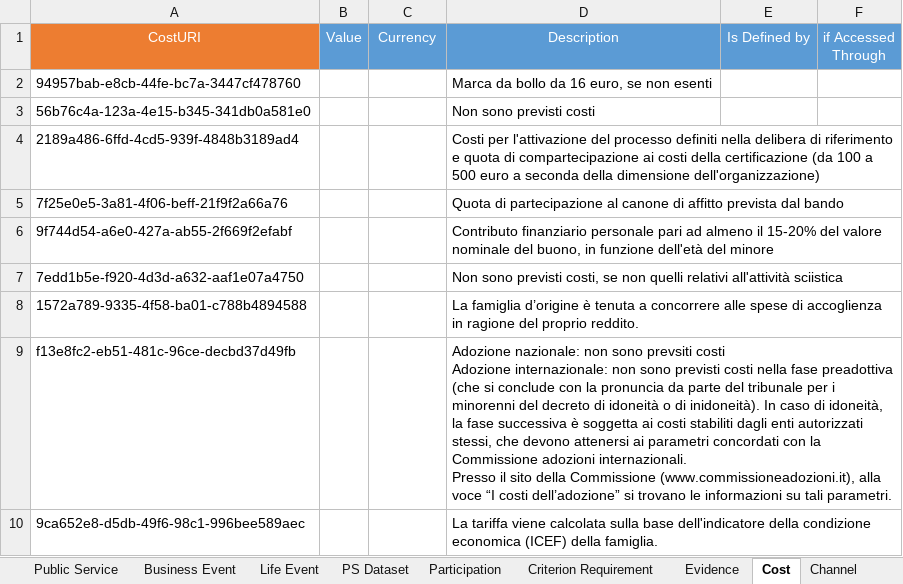
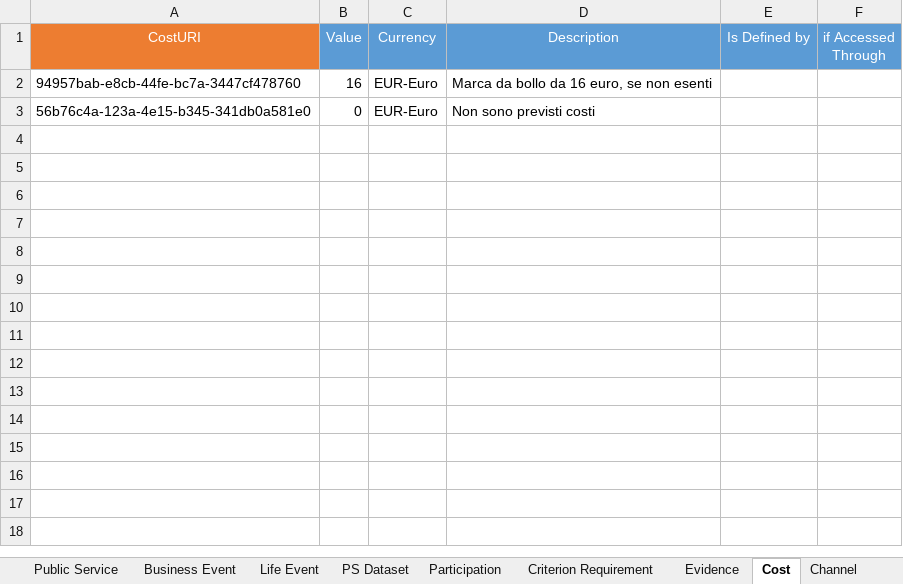
Before and after one commit to SEMICeu/Trento_conversionToRDF, an Excel workbook: source-data/dataTrento/dataTrento.xlsx, sheet Cost, drawn as a sheet; only a part is shown; values as stored, in another font and other column widths than the file's, no borders; ↵ is a line break in a cell; the diff covers the shown part only; the diff names each change by its address in the sheet, - before the commit and + after, or states it on an @@ line.

```diff
--- a/source-data/dataTrento/dataTrento.xlsx (sheet Cost)
+++ b/source-data/dataTrento/dataTrento.xlsx (sheet Cost)
-B2 (Value): (empty)
+B2 (Value): 16
-C2:C3 (Currency): (empty)
+C2:C3 (Currency): EUR-Euro
-B3 (Value): (empty)
+B3 (Value): 0
-row 4: 2189a486-6ffd-4cd5-939f-4848b3189ad4 |  |  | Costi per l'attivazione del processo definiti nella delibera di riferimento e quota di compartecipazione ai costi della certificazione (da 100 a 500 euro a seconda della dimensione dell'organizzazione)
-row 5: 7f25e0e5-3a81-4f06-beff-21f9f2a66a76 |  |  | Quota di partecipazione al canone di affitto prevista dal bando
-row 6: 9f744d54-a6e0-427a-ab55-2f669f2efabf |  |  | Contributo finanziario personale pari ad almeno il 15-20% del valore nominale del buono, in funzione dell'età del minore
-row 7: 7edd1b5e-f920-4d3d-a632-aaf1e07a4750 |  |  | Non sono previsti costi, se non quelli relativi all'attività sciistica
-row 8: 1572a789-9335-4f58-ba01-c788b4894588 |  |  | La famiglia d’origine è tenuta a concorrere alle spese di accoglienza in ragione del proprio reddito.
-row 9: f13e8fc2-eb51-481c-96ce-decbd37d49fb |  |  | Adozione nazionale: non sono prevsiti costi ↵ Adozione internazionale: non sono previsti costi nella fase preadottiva (che si conclude con la pronuncia da parte del tribunale per i minorenni del decreto di idoneità o di inidoneità). In caso di idoneità, la fase successiva è soggetta ai costi stabiliti dagli enti autorizzati stessi, che devono attenersi ai parametri concordati con la Commissione adozioni internazionali. ↵ Presso il sito della Commissione (www.commissioneadozioni.it), alla voce “I costi dell’adozione” si trovano le informazioni su tali parametri.
-row 10: 9ca652e8-d5db-49f6-98c1-996bee589aec |  |  | La tariffa viene calcolata sulla base dell'indicatore della condizione economica (ICEF) della famiglia.
```
Also changed, not shown: 8 removed rows elsewhere in this sheet, sheet Public Service, sheet PS Dataset, sheet Legal Resource, sheet Evidence, sheet Criterion Requirement, sheet Contact Point, 3 more sheets, other sheet tabs, source-data/dataTrento/servizionline.xlsx, 4 other files.
